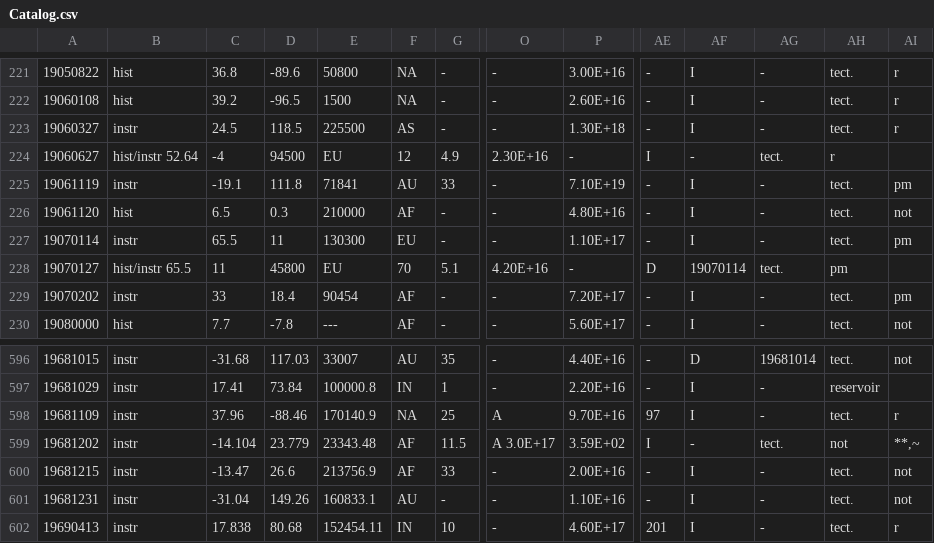
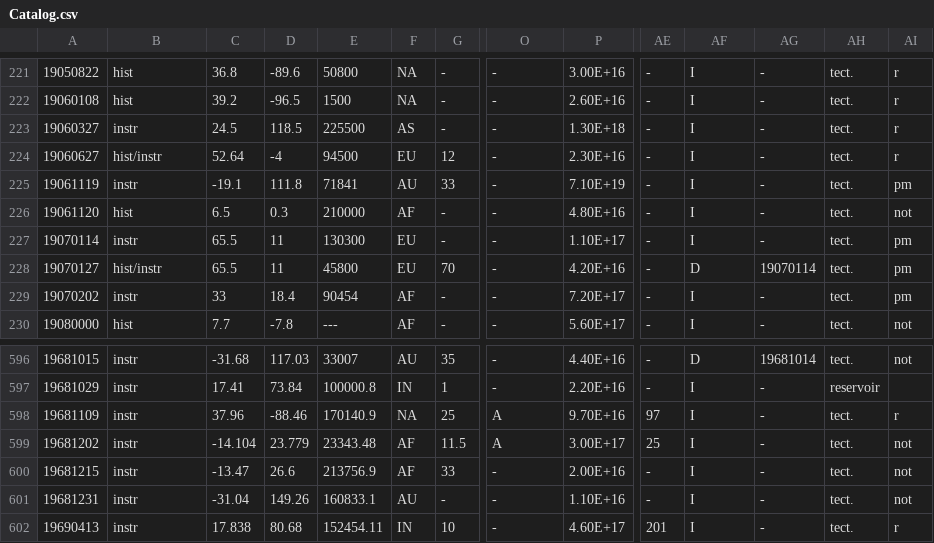
Before and after one commit to reidbaker/QuakesInOurMain, a CSV file: data/Catalog.csv, drawn as a sheet; only a part is shown, gaps mark what is left out; the diff covers the shown part only; the diff names each change by its address in the sheet, - before the commit and + after, or states it on an @@ line.

```diff
--- a/data/Catalog.csv
+++ b/data/Catalog.csv
-B224: hist/instr 52.64
+B224: hist/instr
-C224: -4
+C224: 52.64
-D224: 94500
+D224: -4
-E224: EU
+E224: 94500
-F224: 12
+F224: EU
-G224: 4.9
+G224: 12
-O224: 2.30E+16
+O224: -
-P224: -
+P224: 2.30E+16
-AE224: I
+AE224: -
-AF224: -
+AF224: I
-AG224: tect.
+AG224: -
-AH224: r
+AH224: tect.
-AI224: (empty)
+AI224: r
-B228: hist/instr 65.5
+B228: hist/instr
-C228: 11
+C228: 65.5
-D228: 45800
+D228: 11
-E228: EU
+E228: 45800
-F228: 70
+F228: EU
-G228: 5.1
+G228: 70
-O228: 4.20E+16
+O228: -
-P228: -
+P228: 4.20E+16
-AE228: D
+AE228: -
-AF228: 19070114
+AF228: D
-AG228: tect.
+AG228: 19070114
-AH228: pm
+AH228: tect.
-AI228: (empty)
+AI228: pm
-O599: A 3.0E+17
+O599: A
-P599: 3.59E+02
+P599: 3.00E+17
-AE599: I
+AE599: 25
-AF599: -
+AF599: I
-AG599: tect.
+AG599: -
-AH599: not
+AH599: tect.
-AI599: **,~
+AI599: not
```
Also changed, not shown: 75 edited cells elsewhere in this file, 7 other files.
